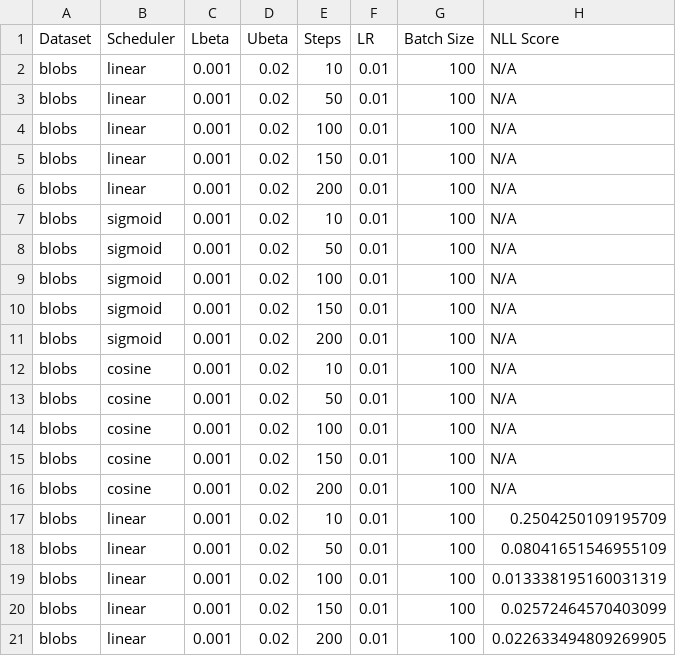
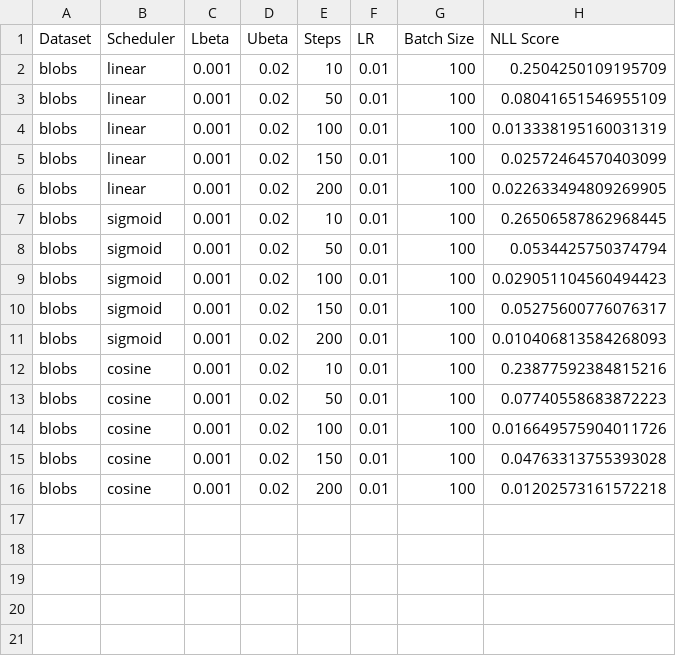
Before and after one commit to TejasSharma1729/AMUL_assigments, a CSV file: 2_hw/results_blobs.csv, drawn as a sheet; only a part is shown; the shorter side is filled out with more unchanged rows.

```diff
--- a/2_hw/results_blobs.csv
+++ b/2_hw/results_blobs.csv
@@ -1,17 +1,2 @@
 Dataset,Scheduler,Lbeta,Ubeta,Steps,LR,Batch Size,NLL Score
-blobs,linear,0.001,0.02,10,0.01,100,N/A
-blobs,linear,0.001,0.02,50,0.01,100,N/A
-blobs,linear,0.001,0.02,100,0.01,100,N/A
-blobs,linear,0.001,0.02,150,0.01,100,N/A
-blobs,linear,0.001,0.02,200,0.01,100,N/A
-blobs,sigmoid,0.001,0.02,10,0.01,100,N/A
-blobs,sigmoid,0.001,0.02,50,0.01,100,N/A
-blobs,sigmoid,0.001,0.02,100,0.01,100,N/A
-blobs,sigmoid,0.001,0.02,150,0.01,100,N/A
-blobs,sigmoid,0.001,0.02,200,0.01,100,N/A
-blobs,cosine,0.001,0.02,10,0.01,100,N/A
-blobs,cosine,0.001,0.02,50,0.01,100,N/A
-blobs,cosine,0.001,0.02,100,0.01,100,N/A
-blobs,cosine,0.001,0.02,150,0.01,100,N/A
-blobs,cosine,0.001,0.02,200,0.01,100,N/A
 blobs,linear,0.001,0.02,10,0.01,100,0.2504250109195709
```
Also changed, not shown: 2_hw/results_circles.csv, 2_hw/results_helix.csv, 4 other files.
